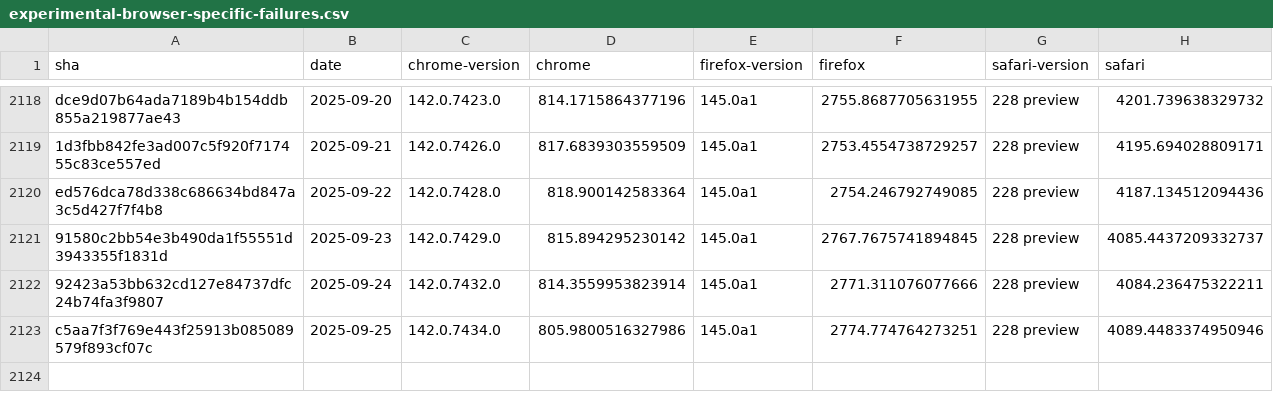
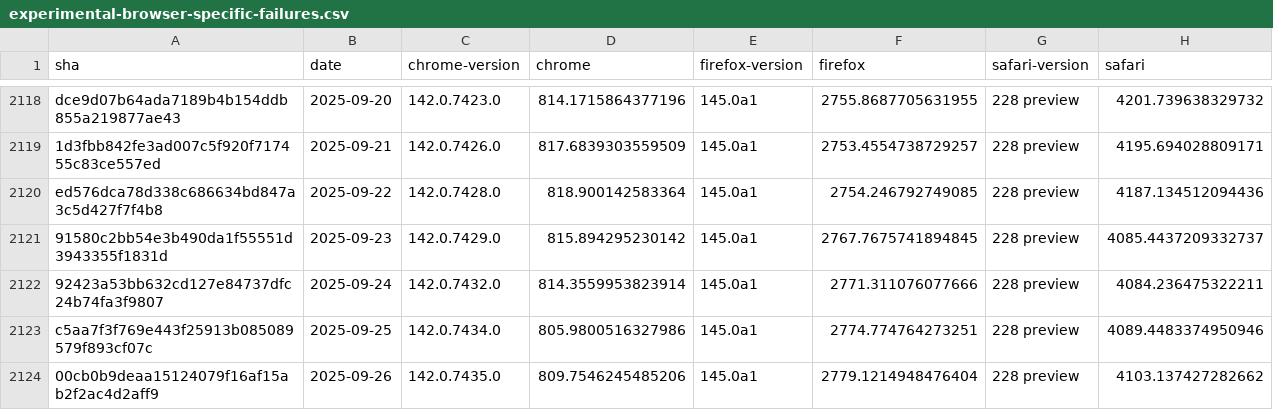
Before and after one commit to cauut121997-create/results-analysis, a CSV file: data/experimental-browser-specific-failures.csv, drawn as a sheet; only a part is shown, gaps mark what is left out.

```diff
--- a/data/experimental-browser-specific-failures.csv
+++ b/data/experimental-browser-specific-failures.csv
@@ -2123 +2123,2 @@ ed576dca78d338c686634bd847a3c5d427f7f4b8,2025-09-22,142.0.7428.0,818.90014258336
 c5aa7f3f769e443f25913b085089579f893cf07c,2025-09-25,142.0.7434.0,805.9800516327986,145.0a1,2774.774764273251,228 preview,4089.4483374950946
+00cb0b9deaa15124079f16af15ab2f2ac4d2aff9,2025-09-26,142.0.7435.0,809.7546245485206,145.0a1,2779.1214948476404,228 preview,4103.137427282662
```
Also changed, not shown: data/interop-2025/interop-2025-experimental-v2.csv.
